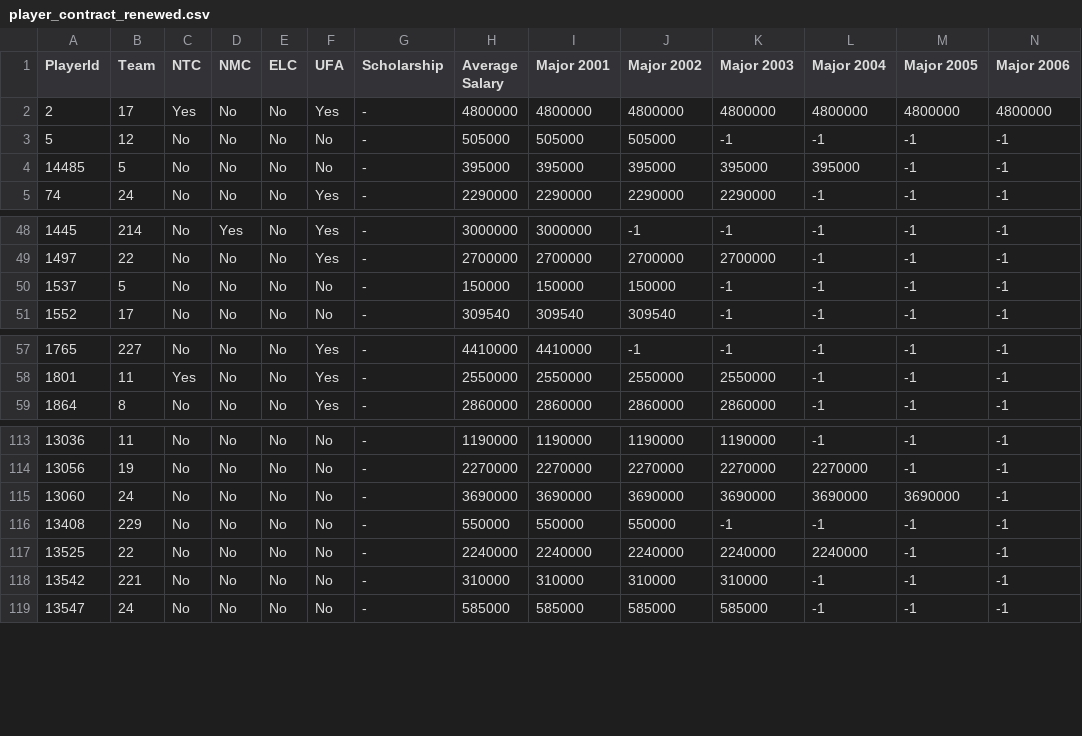
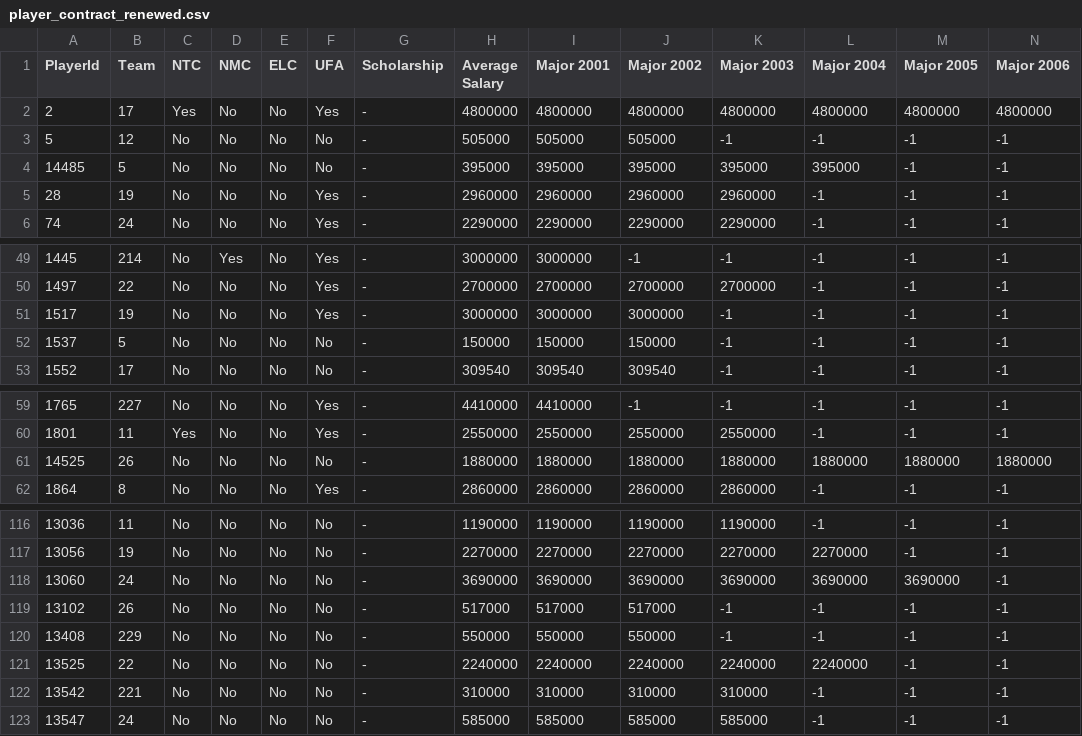
Before and after one commit to BoiledEgg1974/boys-of-winter-hockey-website, a CSV file: data/imports/raw/bowl_cap/player_contract_renewed.csv, drawn as a sheet; only a part is shown, gaps mark what is left out; rows hold the shown columns only; the diff names each change by its address in the sheet, - before the commit and + after, or states it on an @@ line.

```diff
--- a/data/imports/raw/bowl_cap/player_contract_renewed.csv
+++ b/data/imports/raw/bowl_cap/player_contract_renewed.csv
+row 5: 28 | 19 | No | No | No | Yes | - | 2960000 | 2960000 | 2960000 | 2960000 | -1 | -1 | -1
+row 51: 1517 | 19 | No | No | No | Yes | - | 3000000 | 3000000 | 3000000 | -1 | -1 | -1 | -1
+row 61: 14525 | 26 | No | No | No | No | - | 1880000 | 1880000 | 1880000 | 1880000 | 1880000 | 1880000 | 1880000
+row 119: 13102 | 26 | No | No | No | No | - | 517000 | 517000 | 517000 | -1 | -1 | -1 | -1
```
Also changed, not shown: data/imports/raw/bowl_cap/boxscore_summary.csv, data/imports/raw/bowl_cap/player_skater_stats_rs.csv, 36 other files.
